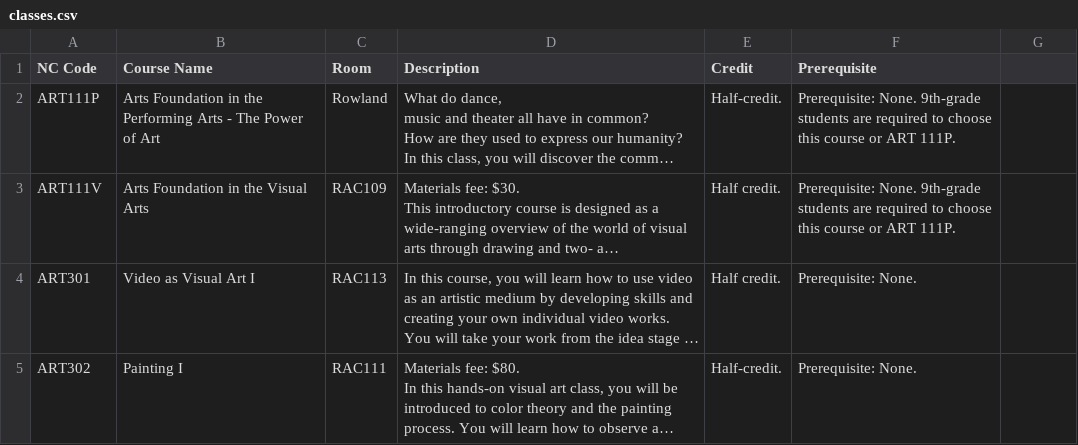
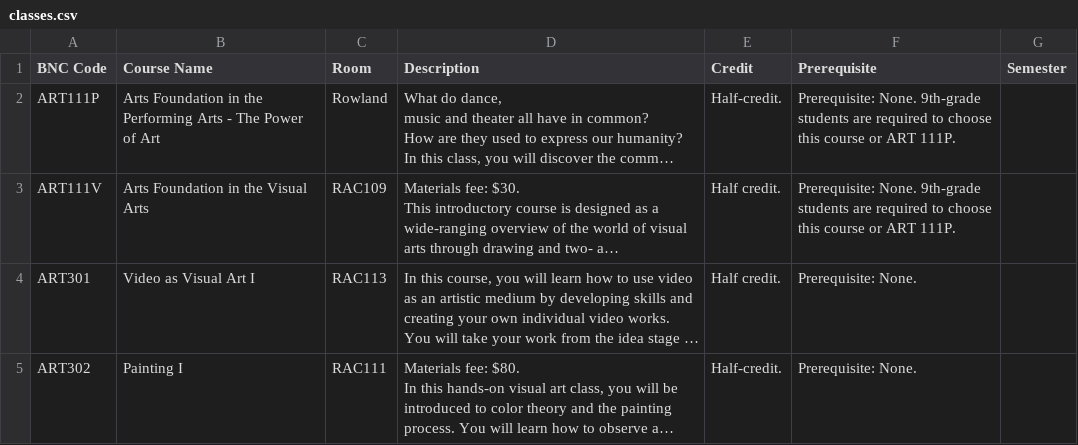
Before and after one commit to d3ltaV/NMH-Navigator, a CSV file: app/data/classes.csv, drawn as a sheet; only a part is shown; long unchanged cells end in …; the diff names each change by its address in the sheet, - before the commit and + after, or states it on an @@ line.

```diff
--- a/app/data/classes.csv
+++ b/app/data/classes.csv
-A1: NC Code
+A1: BNC Code
-G1: (empty)
+G1: Semester
```
Also changed, not shown: app/data/credits.csv, 34 other files.
